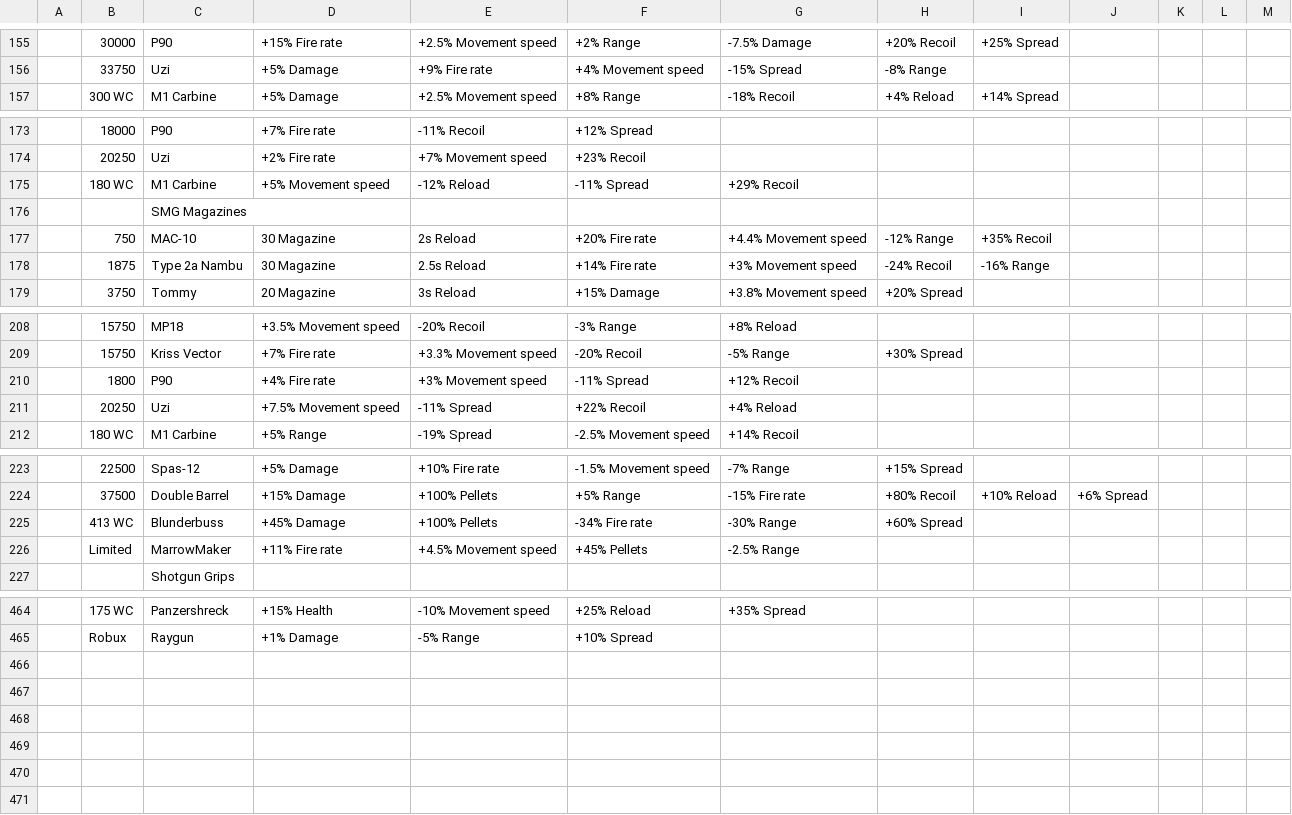
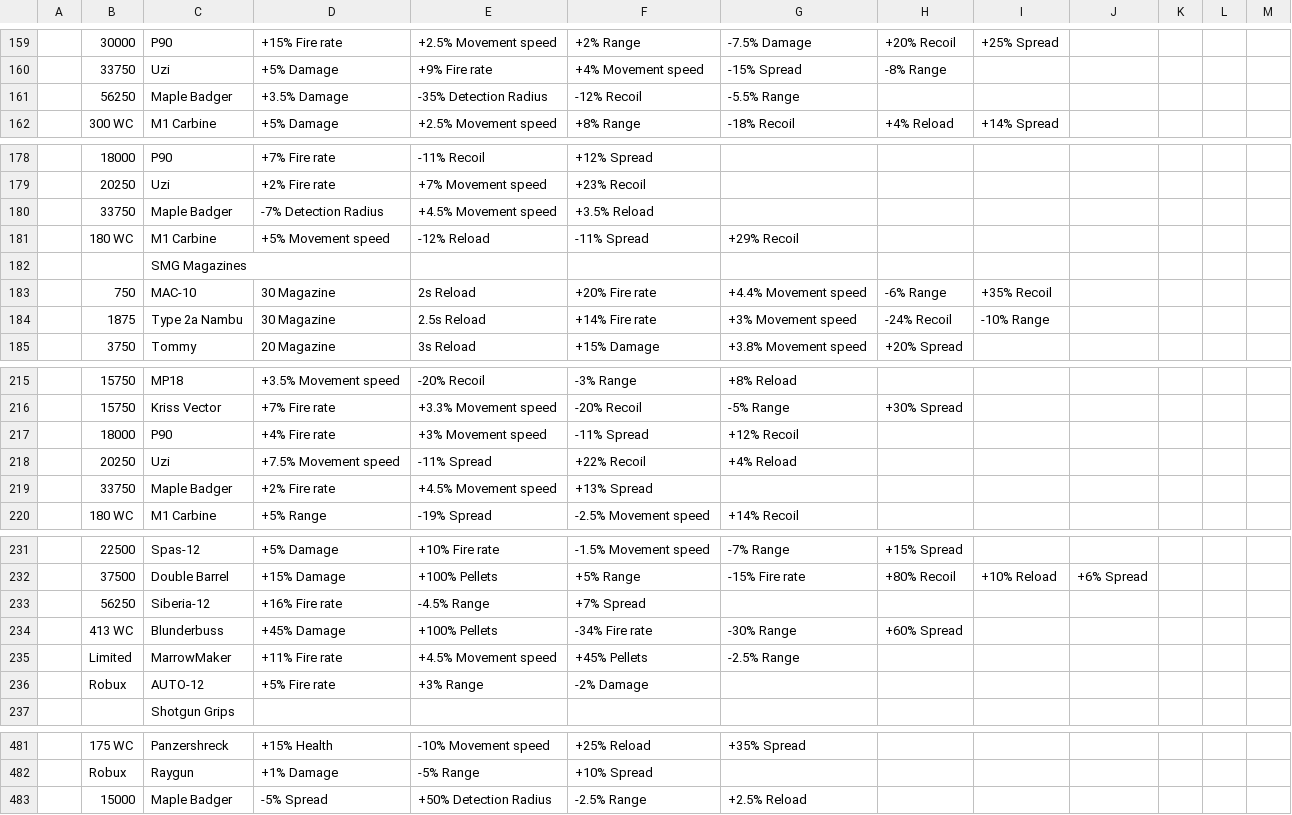
Before and after one commit to theme222/WeirdGunGameCalc, a CSV file: SheetData/parts.csv, drawn as a sheet; only a part is shown, gaps mark what is left out; the diff covers the shown part only.

Commit message:
auto shotguns woo

```diff
--- a/SheetData/parts.csv
+++ b/SheetData/parts.csv
@@ -156,2 +160,3 @@
 ,33750,Uzi,+5% Damage,+9% Fire rate,+4% Movement speed,-15% Spread,-8% Range,,,,,
+,56250,Maple Badger,+3.5% Damage,-35% Detection Radius,-12% Recoil,-5.5% Range,,,,,,
 ,300 WC,M1 Carbine,+5% Damage,+2.5% Movement speed,+8% Range,-18% Recoil,+4% Reload,+14% Spread,,,,
@@ -174,6 +179,7 @@
 ,20250,Uzi,+2% Fire rate,+7% Movement speed,+23% Recoil,,,,,,,
+,33750,Maple Badger,-7% Detection Radius,+4.5% Movement speed,+3.5% Reload,,,,,,,
 ,180 WC,M1 Carbine,+5% Movement speed,-12% Reload,-11% Spread,+29% Recoil,,,,,,
 ,,SMG Magazines,,,,,,,,,,
-,750,MAC-10,30 Magazine,2s Reload,+20% Fire rate,+4.4% Movement speed,-12% Range,+35% Recoil,,,,
-,1875,Type 2a Nambu,30 Magazine,2.5s Reload,+14% Fire rate,+3% Movement speed,-24% Recoil,-16% Range,,,,
+,750,MAC-10,30 Magazine,2s Reload,+20% Fire rate,+4.4% Movement speed,-6% Range,+35% Recoil,,,,
+,1875,Type 2a Nambu,30 Magazine,2.5s Reload,+14% Fire rate,+3% Movement speed,-24% Recoil,-10% Range,,,,
 ,3750,Tommy,20 Magazine,3s Reload,+15% Damage,+3.8% Movement speed,+20% Spread,,,,,
@@ -209,4 +216,5 @@
 ,15750,Kriss Vector,+7% Fire rate,+3.3% Movement speed,-20% Recoil,-5% Range,+30% Spread,,,,,
-,1800,P90,+4% Fire rate,+3% Movement speed,-11% Spread,+12% Recoil,,,,,,
+,18000,P90,+4% Fire rate,+3% Movement speed,-11% Spread,+12% Recoil,,,,,,
 ,20250,Uzi,+7.5% Movement speed,-11% Spread,+22% Recoil,+4% Reload,,,,,,
+,33750,Maple Badger,+2% Fire rate,+4.5% Movement speed,+13% Spread,,,,,,,
 ,180 WC,M1 Carbine,+5% Range,-19% Spread,-2.5% Movement speed,+14% Recoil,,,,,,
@@ -224,4 +232,6 @@
 ,37500,Double Barrel,+15% Damage,+100% Pellets,+5% Range,-15% Fire rate,+80% Recoil,+10% Reload,+6% Spread,,,
+,56250,Siberia-12,+16% Fire rate,-4.5% Range,+7% Spread,,,,,,,
 ,413 WC,Blunderbuss,+45% Damage,+100% Pellets,-34% Fire rate,-30% Range,+60% Spread,,,,,
 ,Limited,MarrowMaker,+11% Fire rate,+4.5% Movement speed,+45% Pellets,-2.5% Range,,,,,,
+,Robux,AUTO-12,+5% Fire rate,+3% Range,-2% Damage,,,,,,,
 ,,Shotgun Grips,,,,,,,,,,
@@ -465 +482,2 @@
 ,Robux,Raygun,+1% Damage,-5% Range,+10% Spread,,,,,,,
+,15000,Maple Badger,-5% Spread,+50% Detection Radius,-2.5% Range,+2.5% Reload,,,,,,
```
Also changed, not shown: 13 added rows, 1 removed row and 27 edited cells elsewhere in this file, SheetData/cores.csv, 23 other files.
